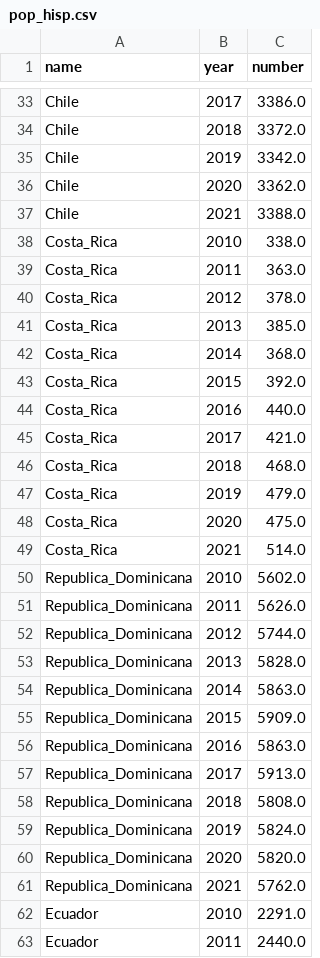
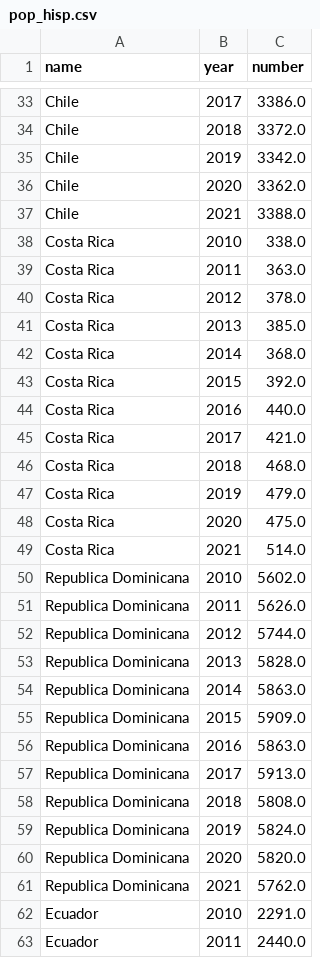
Before and after one commit to aescocasti/mapaespanol, a CSV file: pop_hisp.csv, drawn as a sheet; only a part is shown, gaps mark what is left out; the diff covers the shown part only.

Commit message:
Update pop_hisp.csv

```diff
--- a/pop_hisp.csv
+++ b/pop_hisp.csv
@@ -37,26 +37,26 @@ Chile,2020,3362.0
 Chile,2021,3388.0
-Costa_Rica,2010,338.0
-Costa_Rica,2011,363.0
-Costa_Rica,2012,378.0
-Costa_Rica,2013,385.0
-Costa_Rica,2014,368.0
-Costa_Rica,2015,392.0
-Costa_Rica,2016,440.0
-Costa_Rica,2017,421.0
-Costa_Rica,2018,468.0
-Costa_Rica,2019,479.0
-Costa_Rica,2020,475.0
-Costa_Rica,2021,514.0
-Republica_Dominicana,2010,5602.0
-Republica_Dominicana,2011,5626.0
-Republica_Dominicana,2012,5744.0
-Republica_Dominicana,2013,5828.0
-Republica_Dominicana,2014,5863.0
-Republica_Dominicana,2015,5909.0
-Republica_Dominicana,2016,5863.0
-Republica_Dominicana,2017,5913.0
-Republica_Dominicana,2018,5808.0
-Republica_Dominicana,2019,5824.0
-Republica_Dominicana,2020,5820.0
-Republica_Dominicana,2021,5762.0
+Costa Rica,2010,338.0
+Costa Rica,2011,363.0
+Costa Rica,2012,378.0
+Costa Rica,2013,385.0
+Costa Rica,2014,368.0
+Costa Rica,2015,392.0
+Costa Rica,2016,440.0
+Costa Rica,2017,421.0
+Costa Rica,2018,468.0
+Costa Rica,2019,479.0
+Costa Rica,2020,475.0
+Costa Rica,2021,514.0
+Republica Dominicana,2010,5602.0
+Republica Dominicana,2011,5626.0
+Republica Dominicana,2012,5744.0
+Republica Dominicana,2013,5828.0
+Republica Dominicana,2014,5863.0
+Republica Dominicana,2015,5909.0
+Republica Dominicana,2016,5863.0
+Republica Dominicana,2017,5913.0
+Republica Dominicana,2018,5808.0
+Republica Dominicana,2019,5824.0
+Republica Dominicana,2020,5820.0
+Republica Dominicana,2021,5762.0
 Ecuador,2010,2291.0
```
Also changed, not shown: 12 edited cells elsewhere in this file.
